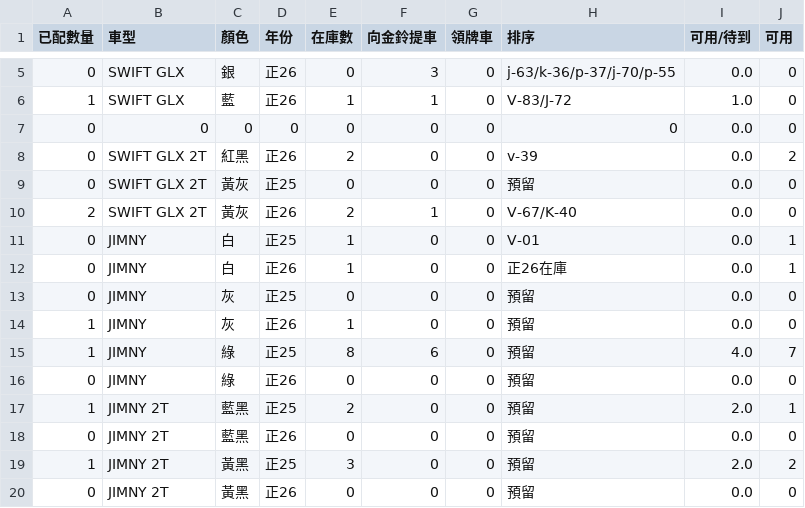
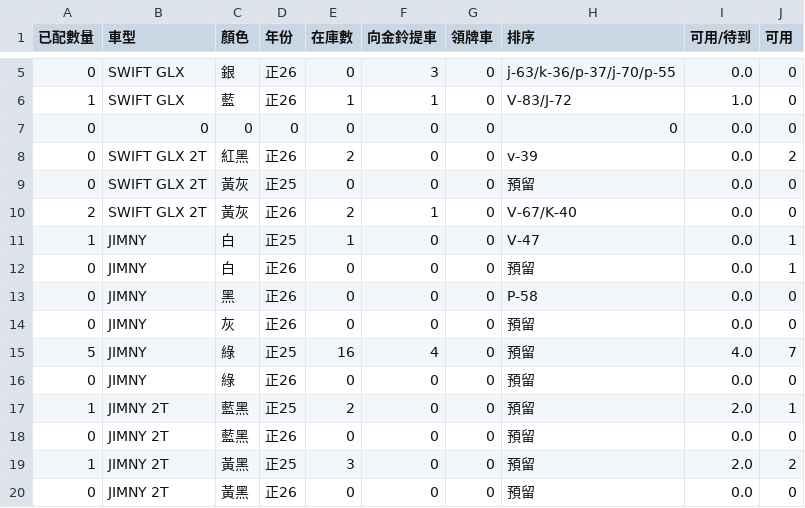
Before and after one commit to subarudms/suzuki-inventory, a CSV file: inventory.csv, drawn as a sheet; only a part is shown, gaps mark what is left out.

Commit message:
Update: 2026-04-28 14:53:16.841050

```diff
--- a/inventory.csv
+++ b/inventory.csv
@@ -10,7 +10,7 @@
 2,SWIFT GLX 2T,黃灰,正26,2,1,0,V-67/K-40,0.0,0
-0,JIMNY,白,正25,1,0,0,V-01,0.0,1
-0,JIMNY,白,正26,1,0,0,正26在庫,0.0,1
-0,JIMNY,灰,正25,0,0,0,預留,0.0,0
-1,JIMNY,灰,正26,1,0,0,預留,0.0,0
-1,JIMNY,綠,正25,8,6,0,預留,4.0,7
+1,JIMNY,白,正25,1,0,0,V-47,0.0,1
+0,JIMNY,白,正26,0,0,0,預留,0.0,1
+0,JIMNY,黑,正26,0,0,0,P-58,0.0,0
+0,JIMNY,灰,正26,0,0,0,預留,0.0,0
+5,JIMNY,綠,正25,16,4,0,預留,4.0,7
 0,JIMNY,綠,正26,0,0,0,預留,0.0,0
```
